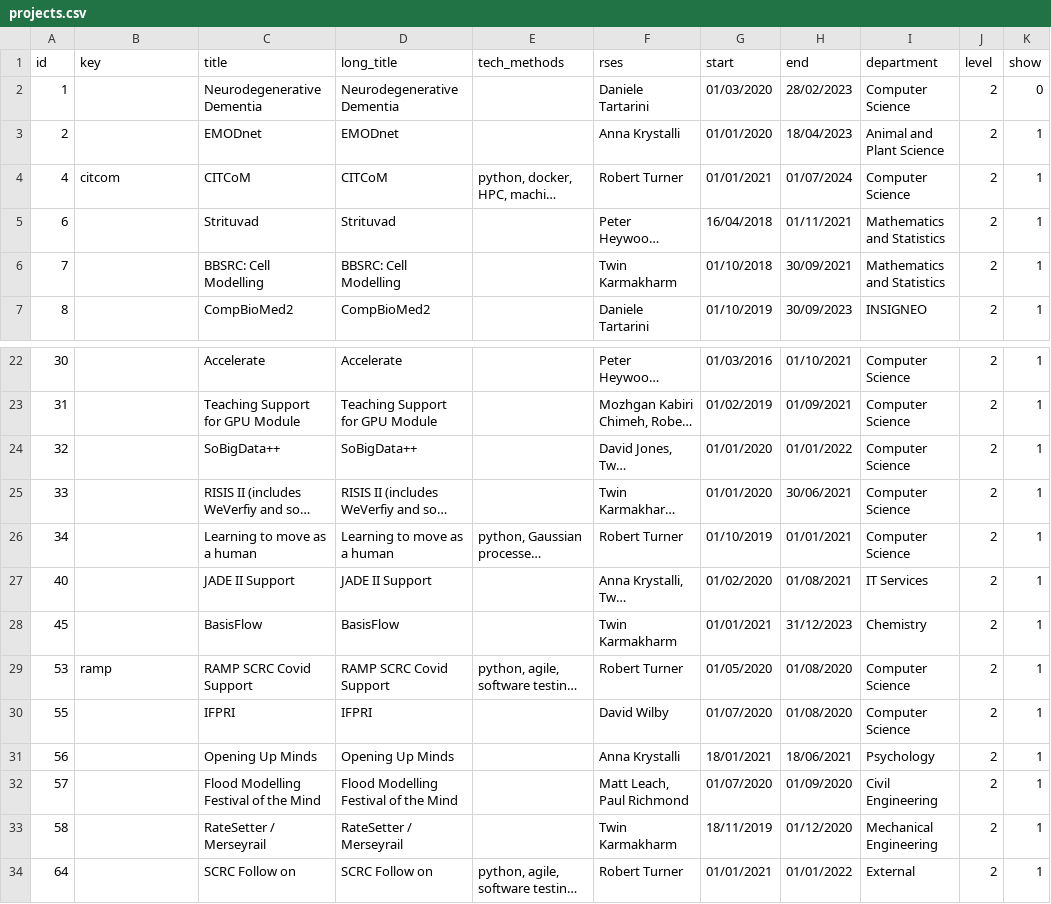
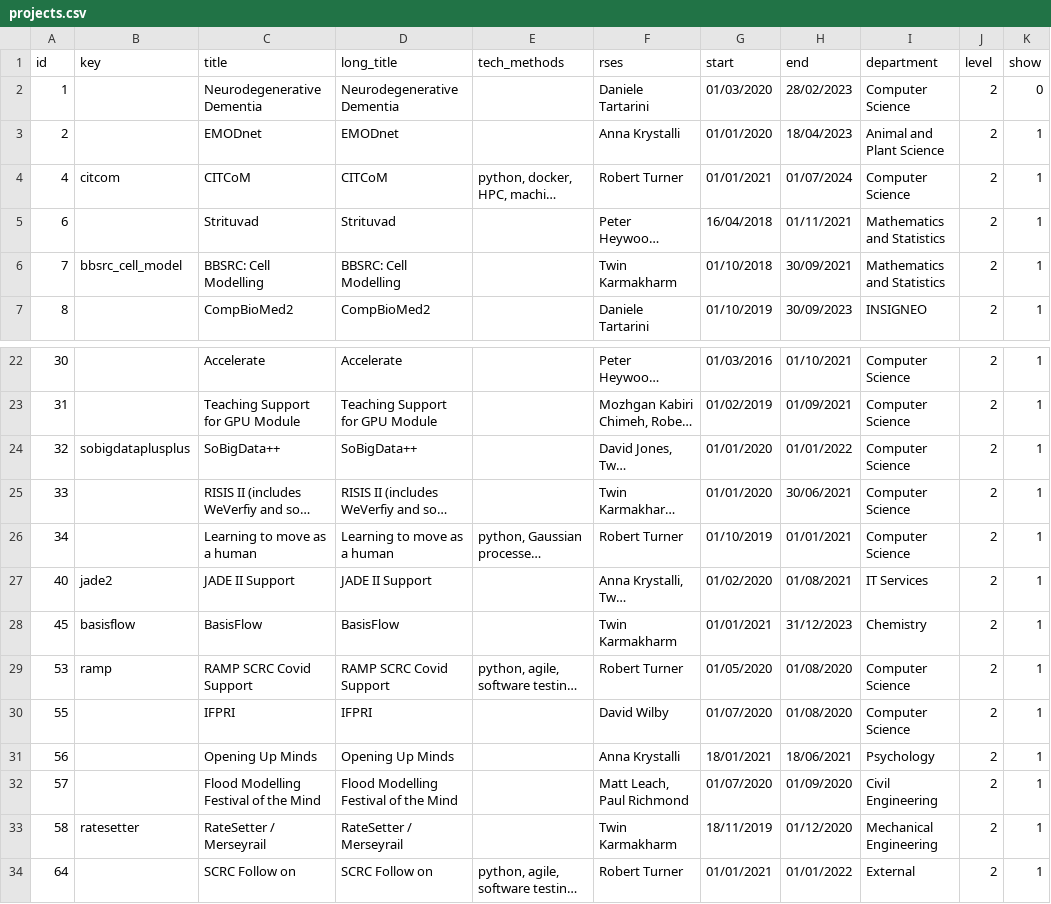
Before and after one commit to RSE-Sheffield/RSE-Sheffield.github.io, a CSV file: _data/projects.csv, drawn as a sheet; only a part is shown, gaps mark what is left out; long unchanged cells end in …; the diff names each change by its address in the sheet, - before the commit and + after, or states it on an @@ line.

Commit message:
Added project TK is invovled in.

```diff
--- a/_data/projects.csv
+++ b/_data/projects.csv
-B6 (key): (empty)
+B6 (key): bbsrc_cell_model
-B24 (key): (empty)
+B24 (key): sobigdataplusplus
-B27 (key): (empty)
+B27 (key): jade2
-B28 (key): (empty)
+B28 (key): basisflow
-B33 (key): (empty)
+B33 (key): ratesetter
```
Also changed, not shown: 5 other files.
